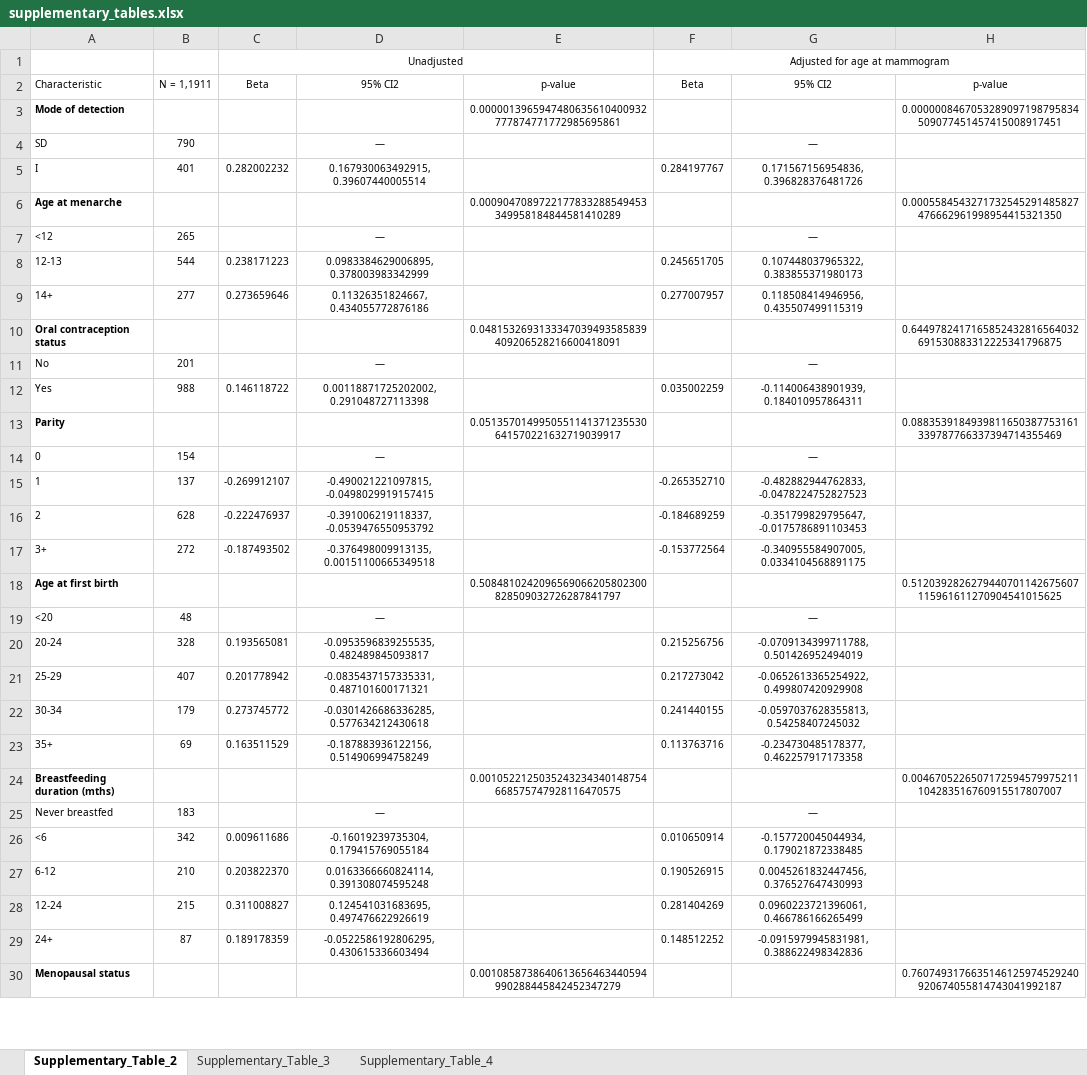
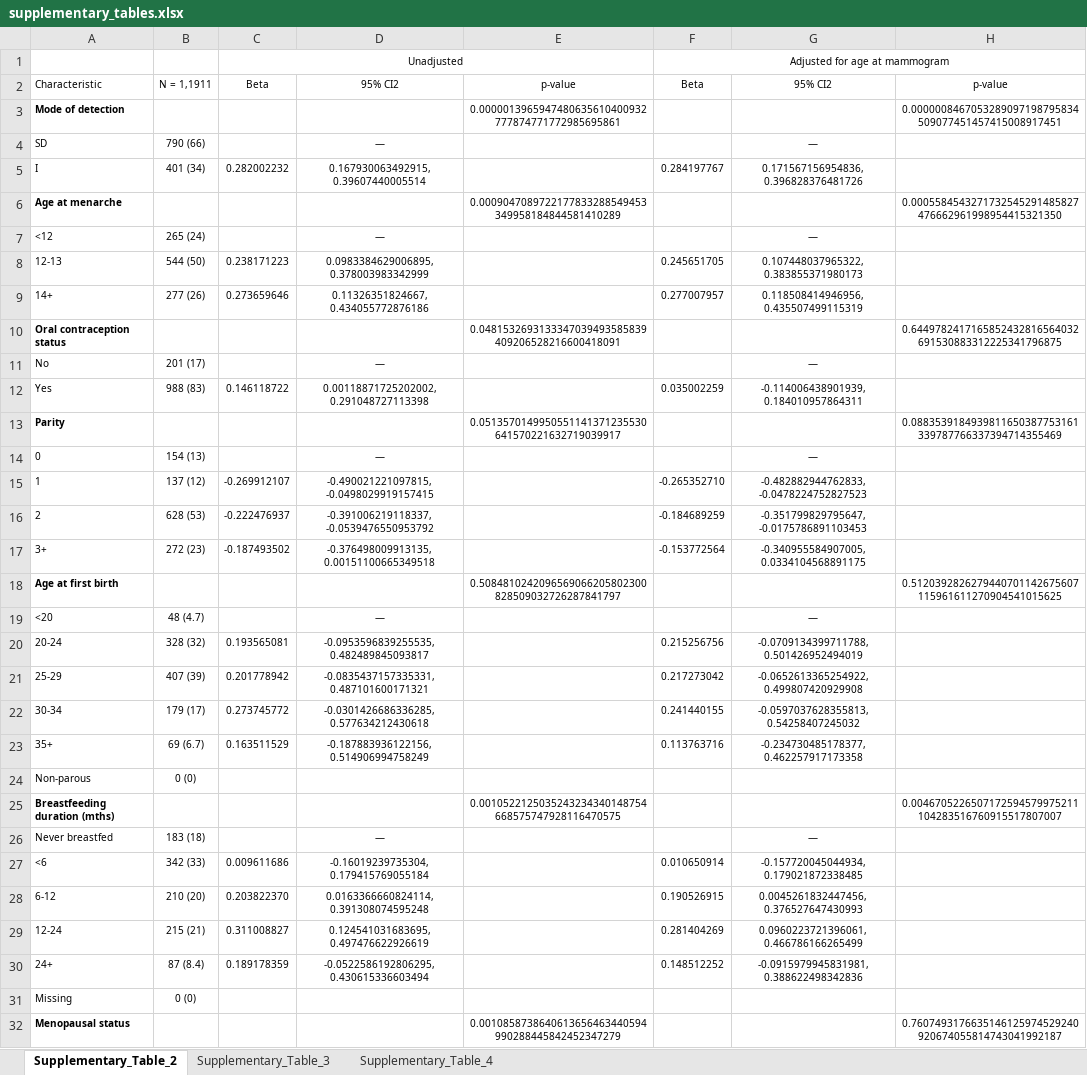
Before and after one commit to UK-Generations-Study/BC_detection_mode, an Excel workbook: detection_mode_project/outputs/figures/supplement/supplementary_tables.xlsx, sheet Supplementary_Table_2, drawn as a sheet; only a part is shown; values as stored, in another font and other column widths than the file's, no borders; addresses are those after the commit; the diff covers the shown part only; the diff names each change by its address in the sheet, - before the commit and + after, or states it on an @@ line.

```diff
--- a/detection_mode_project/outputs/figures/supplement/supplementary_tables.xlsx (sheet Supplementary_Table_2)
+++ b/detection_mode_project/outputs/figures/supplement/supplementary_tables.xlsx (sheet Supplementary_Table_2)
-B4: 790
+B4: 790 (66)
-B5: 401
+B5: 401 (34)
-B7: 265
+B7: 265 (24)
-B8: 544
+B8: 544 (50)
-B9: 277
+B9: 277 (26)
-B11: 201
+B11: 201 (17)
-B12: 988
+B12: 988 (83)
-B14: 154
+B14: 154 (13)
-B15: 137
+B15: 137 (12)
-B16: 628
+B16: 628 (53)
-B17: 272
+B17: 272 (23)
-B19: 48
+B19: 48 (4.7)
-B20: 328
+B20: 328 (32)
-B21: 407
+B21: 407 (39)
-B22: 179
+B22: 179 (17)
-B23: 69
+B23: 69 (6.7)
+row 24: Non-parous | 0 (0)
-B26: 183
+B26: 183 (18)
-B27: 342
+B27: 342 (33)
-B28: 210
+B28: 210 (20)
-B29: 215
+B29: 215 (21)
-B30: 87
+B30: 87 (8.4)
+row 31: Missing | 0 (0)
```
Also changed, not shown: 1 added row and 54 edited cells elsewhere in this sheet, sheet Supplementary_Table_3, detection_mode_project/outputs/results.xlsx, 4 other files.
